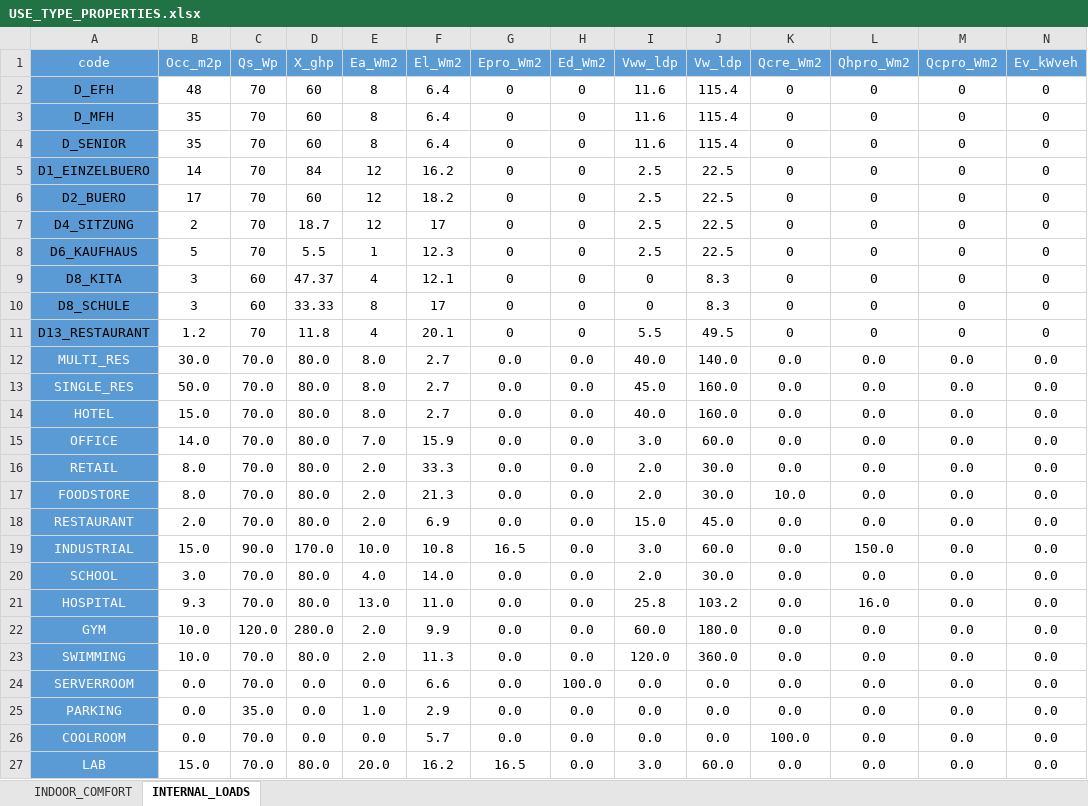
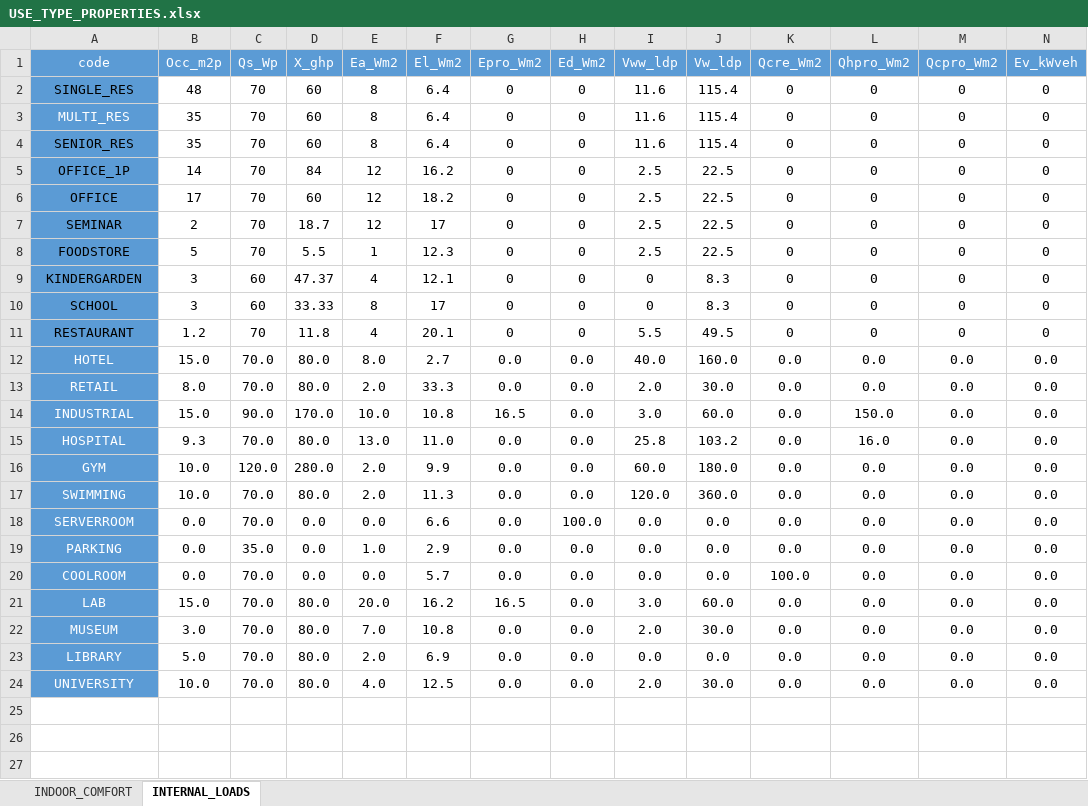
Before and after one commit to architecture-building-systems/CityEnergyAnalyst, an Excel workbook: cea/databases/DE/archetypes/use_types/USE_TYPE_PROPERTIES.xlsx, sheet INTERNAL_LOADS, drawn as a sheet; only a part is shown; the shorter side is filled out with more unchanged rows; values as stored, in another font and other column widths than the file's, no borders; the diff names each change by its address in the sheet, - before the commit and + after, or states it on an @@ line.

Commit message:
Update Use types with new naming convention
Updated several .csv files to change naming references to align with CEA standards.

Co-Authored-By: Mar-Ges <73158684+mar-ges@users.noreply.github.com>

```diff
--- a/cea/databases/DE/archetypes/use_types/USE_TYPE_PROPERTIES.xlsx (sheet INTERNAL_LOADS)
+++ b/cea/databases/DE/archetypes/use_types/USE_TYPE_PROPERTIES.xlsx (sheet INTERNAL_LOADS)
-A2 (code): D_EFH
+A2 (code): SINGLE_RES
-A3 (code): D_MFH
+A3 (code): MULTI_RES
-A3 text colour: black
+A3 text colour: #FFFFFF
-A4 (code): D_SENIOR
+A4 (code): SENIOR_RES
-A5 (code): D1_EINZELBUERO
+A5 (code): OFFICE_1P
-A6 (code): D2_BUERO
+A6 (code): OFFICE
-A7 (code): D4_SITZUNG
+A7 (code): SEMINAR
-A8 (code): D6_KAUFHAUS
+A8 (code): FOODSTORE
-A9 (code): D8_KITA
+A9 (code): KINDERGARDEN
-A10 (code): D8_SCHULE
+A10 (code): SCHOOL
-A11 (code): D13_RESTAURANT
+A11 (code): RESTAURANT
-row 12: MULTI_RES | 30.0 | 70.0 | 80.0 | 8.0 | 2.7 | 0.0 | 0.0 | 40.0 | 140.0 | 0.0 | 0.0 | 0.0 | 0.0
-row 13: SINGLE_RES | 50.0 | 70.0 | 80.0 | 8.0 | 2.7 | 0.0 | 0.0 | 45.0 | 160.0 | 0.0 | 0.0 | 0.0 | 0.0
-row 15: OFFICE | 14.0 | 70.0 | 80.0 | 7.0 | 15.9 | 0.0 | 0.0 | 3.0 | 60.0 | 0.0 | 0.0 | 0.0 | 0.0
-row 17: FOODSTORE | 8.0 | 70.0 | 80.0 | 2.0 | 21.3 | 0.0 | 0.0 | 2.0 | 30.0 | 10.0 | 0.0 | 0.0 | 0.0
-row 18: RESTAURANT | 2.0 | 70.0 | 80.0 | 2.0 | 6.9 | 0.0 | 0.0 | 15.0 | 45.0 | 0.0 | 0.0 | 0.0 | 0.0
-row 20: SCHOOL | 3.0 | 70.0 | 80.0 | 4.0 | 14.0 | 0.0 | 0.0 | 2.0 | 30.0 | 0.0 | 0.0 | 0.0 | 0.0
```
Also changed, not shown: sheet INDOOR_COMFORT, 16 other files.
